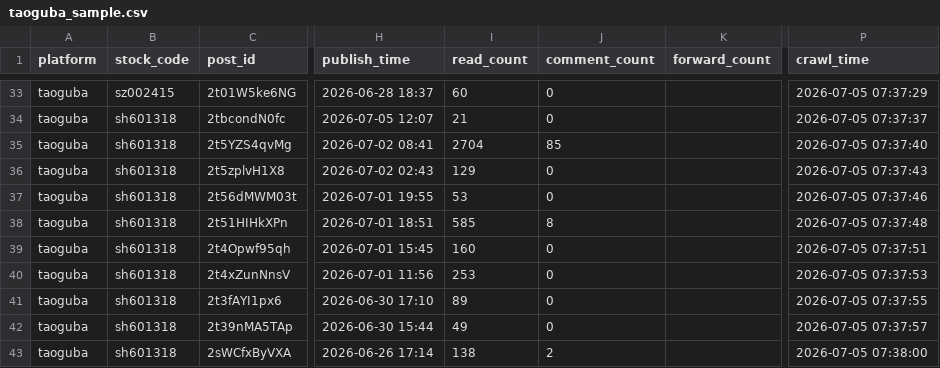
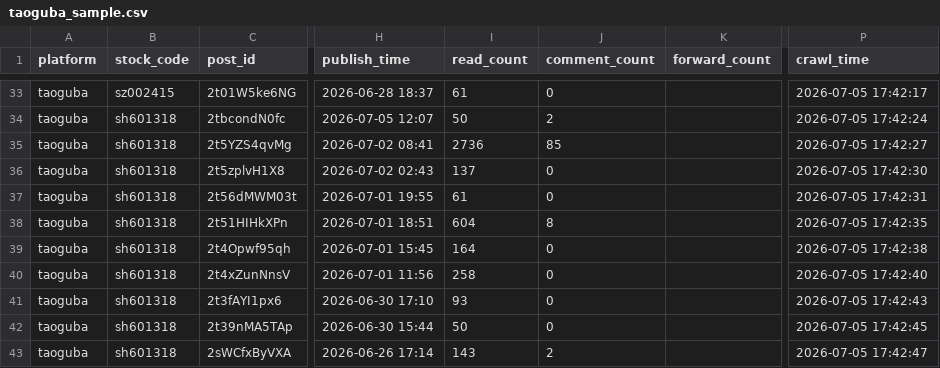
Before and after one commit to jackyao060901-tech/Financial-Sentiment-Analysis, a CSV file: data/samples/taoguba_sample.csv, drawn as a sheet; only a part is shown, gaps mark what is left out; the diff covers the shown part only; the diff names each change by its address in the sheet, - before the commit and + after, or states it on an @@ line.

```diff
--- a/data/samples/taoguba_sample.csv
+++ b/data/samples/taoguba_sample.csv
-I33 (read_count): 60
+I33 (read_count): 61
-P33 (crawl_time): 2026-07-05 07:37:29
+P33 (crawl_time): 2026-07-05 17:42:17
-I34 (read_count): 21
+I34 (read_count): 50
-J34 (comment_count): 0
+J34 (comment_count): 2
-P34 (crawl_time): 2026-07-05 07:37:37
+P34 (crawl_time): 2026-07-05 17:42:24
-I35 (read_count): 2704
+I35 (read_count): 2736
-P35 (crawl_time): 2026-07-05 07:37:40
+P35 (crawl_time): 2026-07-05 17:42:27
-I36 (read_count): 129
+I36 (read_count): 137
-P36 (crawl_time): 2026-07-05 07:37:43
+P36 (crawl_time): 2026-07-05 17:42:30
-I37 (read_count): 53
+I37 (read_count): 61
-P37 (crawl_time): 2026-07-05 07:37:46
+P37 (crawl_time): 2026-07-05 17:42:31
-I38 (read_count): 585
+I38 (read_count): 604
-P38 (crawl_time): 2026-07-05 07:37:48
+P38 (crawl_time): 2026-07-05 17:42:35
-I39 (read_count): 160
+I39 (read_count): 164
-P39 (crawl_time): 2026-07-05 07:37:51
+P39 (crawl_time): 2026-07-05 17:42:38
-I40 (read_count): 253
+I40 (read_count): 258
-P40 (crawl_time): 2026-07-05 07:37:53
+P40 (crawl_time): 2026-07-05 17:42:40
-I41 (read_count): 89
+I41 (read_count): 93
-P41 (crawl_time): 2026-07-05 07:37:55
+P41 (crawl_time): 2026-07-05 17:42:43
-I42 (read_count): 49
+I42 (read_count): 50
-P42 (crawl_time): 2026-07-05 07:37:57
+P42 (crawl_time): 2026-07-05 17:42:45
-I43 (read_count): 138
+I43 (read_count): 143
-P43 (crawl_time): 2026-07-05 07:38:00
+P43 (crawl_time): 2026-07-05 17:42:47
```
Also changed, not shown: 64 edited cells elsewhere in this file, data/samples/ths_news_sample.csv, 10 other files.
